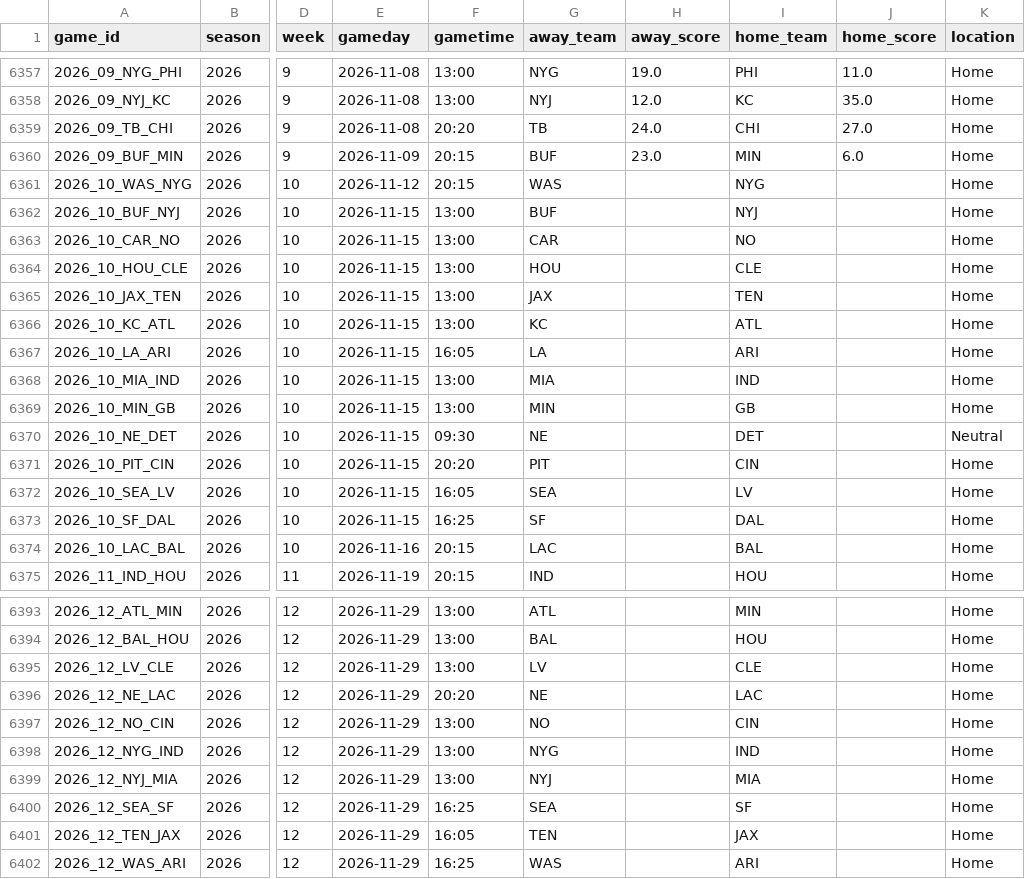
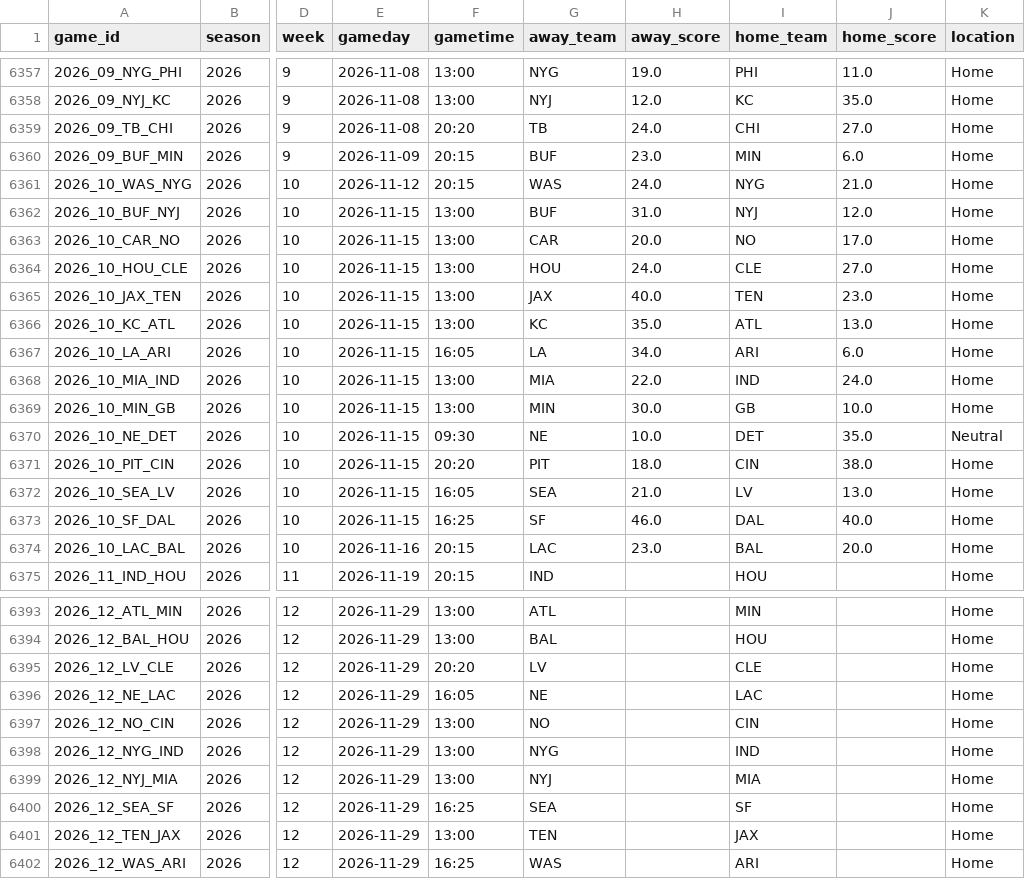
Before and after one commit to aaritthusu/fourthdown-analytics, a CSV file: data/nfl_games.csv, drawn as a sheet; only a part is shown, gaps mark what is left out; the diff names each change by its address in the sheet, - before the commit and + after, or states it on an @@ line.

```diff
--- a/data/nfl_games.csv
+++ b/data/nfl_games.csv
-H6361 (away_score): (empty)
+H6361 (away_score): 24.0
-J6361 (home_score): (empty)
+J6361 (home_score): 21.0
-H6362 (away_score): (empty)
+H6362 (away_score): 31.0
-J6362 (home_score): (empty)
+J6362 (home_score): 12.0
-H6363 (away_score): (empty)
+H6363 (away_score): 20.0
-J6363 (home_score): (empty)
+J6363 (home_score): 17.0
-H6364 (away_score): (empty)
+H6364 (away_score): 24.0
-J6364 (home_score): (empty)
+J6364 (home_score): 27.0
-H6365 (away_score): (empty)
+H6365 (away_score): 40.0
-J6365 (home_score): (empty)
+J6365 (home_score): 23.0
-H6366 (away_score): (empty)
+H6366 (away_score): 35.0
-J6366 (home_score): (empty)
+J6366 (home_score): 13.0
-H6367 (away_score): (empty)
+H6367 (away_score): 34.0
-J6367 (home_score): (empty)
+J6367 (home_score): 6.0
-H6368 (away_score): (empty)
+H6368 (away_score): 22.0
-J6368 (home_score): (empty)
+J6368 (home_score): 24.0
-H6369 (away_score): (empty)
+H6369 (away_score): 30.0
-J6369 (home_score): (empty)
+J6369 (home_score): 10.0
-H6370 (away_score): (empty)
+H6370 (away_score): 10.0
-J6370 (home_score): (empty)
+J6370 (home_score): 35.0
-H6371 (away_score): (empty)
+H6371 (away_score): 18.0
-J6371 (home_score): (empty)
+J6371 (home_score): 38.0
-H6372 (away_score): (empty)
+H6372 (away_score): 21.0
-J6372 (home_score): (empty)
+J6372 (home_score): 13.0
-H6373 (away_score): (empty)
+H6373 (away_score): 46.0
-J6373 (home_score): (empty)
+J6373 (home_score): 40.0
-H6374 (away_score): (empty)
+H6374 (away_score): 23.0
-J6374 (home_score): (empty)
+J6374 (home_score): 20.0
-F6395 (gametime): 13:00
+F6395 (gametime): 20:20
-F6396 (gametime): 20:20
+F6396 (gametime): 16:05
-F6401 (gametime): 16:05
+F6401 (gametime): 13:00
```
Also changed, not shown: 2 other files.
